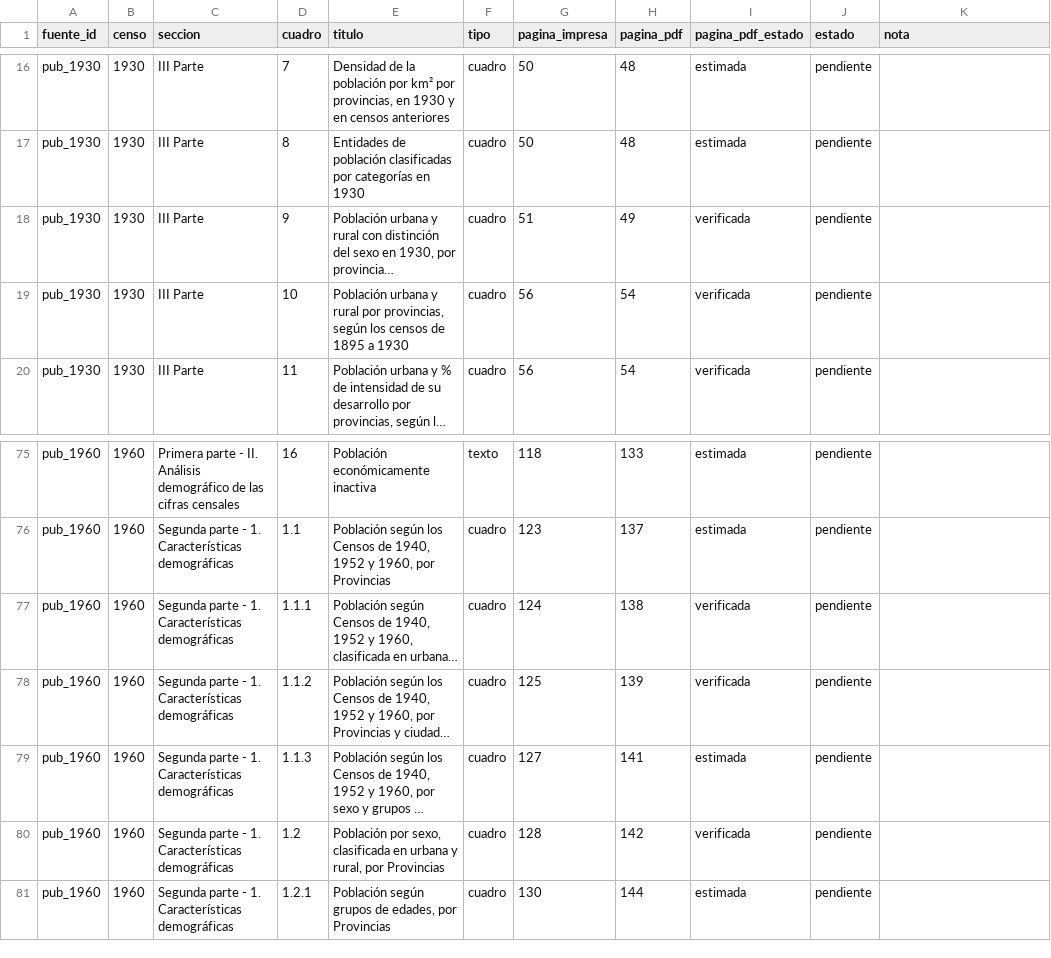
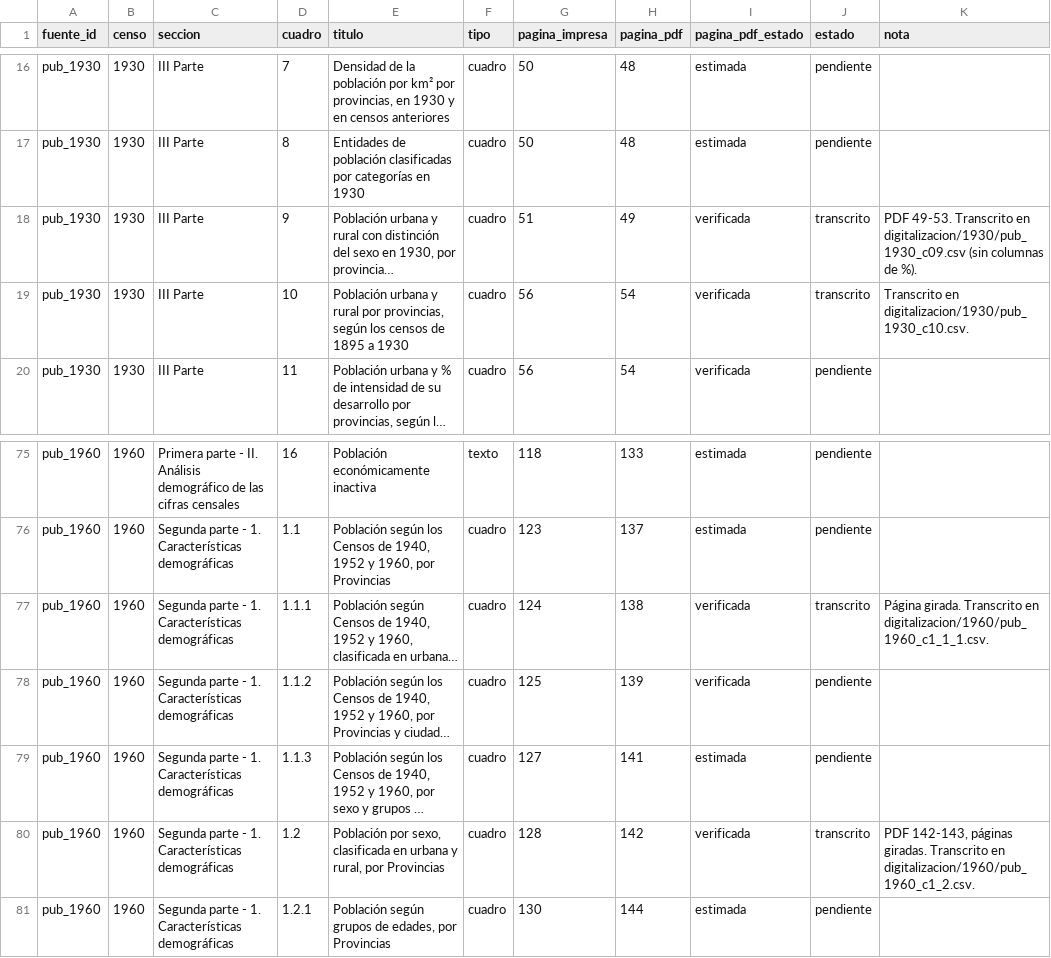
Before and after one commit to edgardo-cerda/censos-chile, a CSV file: metadatos/catalogo_cuadros.csv, drawn as a sheet; only a part is shown, gaps mark what is left out; long unchanged cells end in …; the diff names each change by its address in the sheet, - before the commit and + after, or states it on an @@ line.

```diff
--- a/metadatos/catalogo_cuadros.csv
+++ b/metadatos/catalogo_cuadros.csv
-J18:J19 (estado): pendiente
+J18:J19 (estado): transcrito
-K18 (nota): (empty)
+K18 (nota): PDF 49-53. Transcrito en digitalizacion/1930/pub_1930_c09.csv (sin columnas de %).
-K19 (nota): (empty)
+K19 (nota): Transcrito en digitalizacion/1930/pub_1930_c10.csv.
-J77 (estado): pendiente
+J77 (estado): transcrito
-K77 (nota): (empty)
+K77 (nota): Página girada. Transcrito en digitalizacion/1960/pub_1960_c1_1_1.csv.
-J80 (estado): pendiente
+J80 (estado): transcrito
-K80 (nota): (empty)
+K80 (nota): PDF 142-143, páginas giradas. Transcrito en digitalizacion/1960/pub_1960_c1_2.csv.
```
Also changed, not shown: validacion/controles_digitalizacion.csv, 14 other files.
